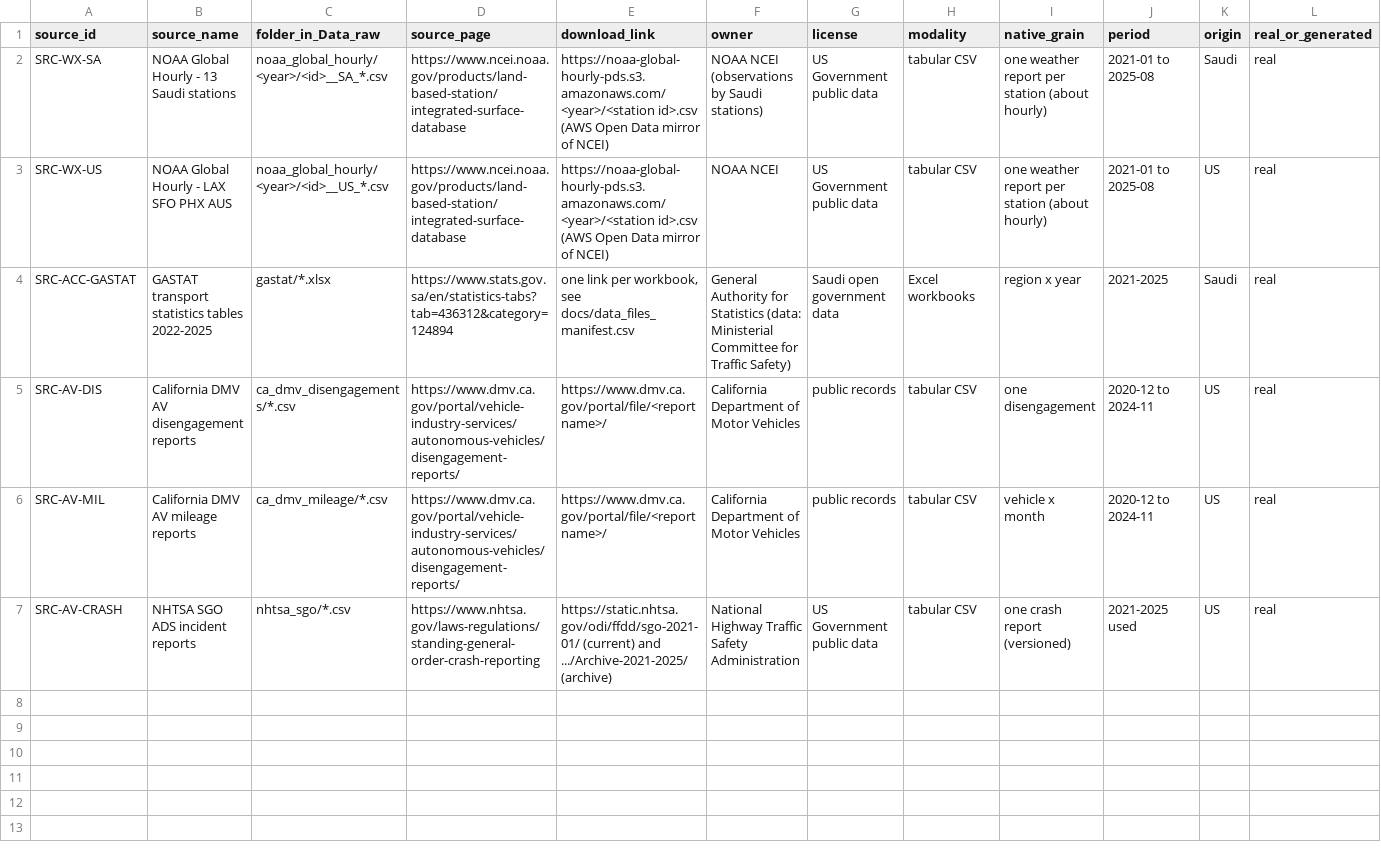
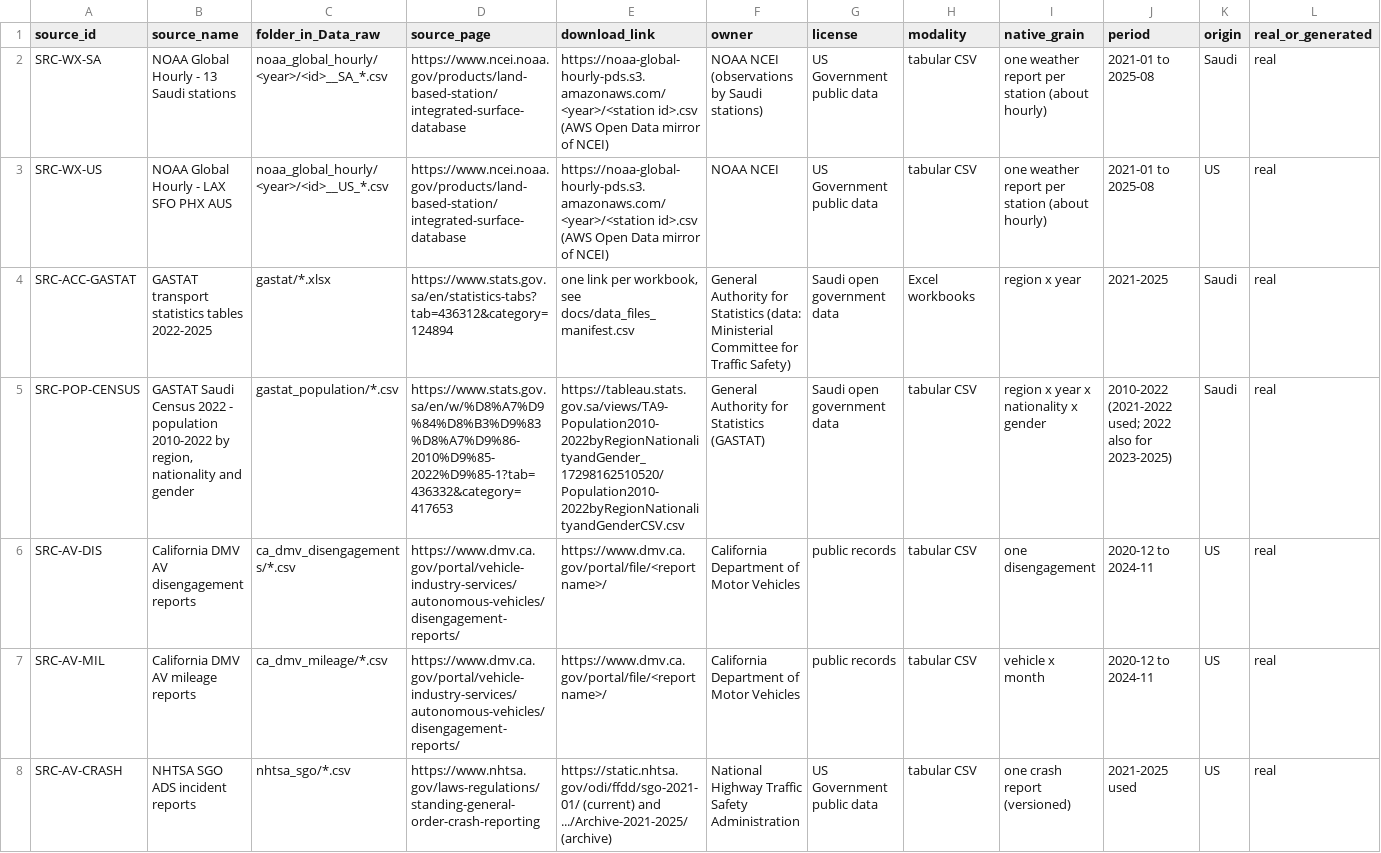
Before and after one commit to farahatsaafan/AV-Ready-Saudi, a CSV file: docs/data_source_register.csv, drawn as a sheet; only a part is shown; rows hold the shown columns only; the diff names each change by its address in the sheet, - before the commit and + after, or states it on an @@ line.

```diff
--- a/docs/data_source_register.csv
+++ b/docs/data_source_register.csv
+row 5: SRC-POP-CENSUS | GASTAT Saudi Census 2022 - population 2010-2022 by region, nationality and gender | gastat_population/*.csv | https://www.stats.gov.sa/en/w/%D8%A7%D9%84%D8%B3%D9%83%D8%A7%D9%86-2010%D9%85-2022%D9%85-1?tab=436332&category=417653 | https://tableau.stats.gov.sa/views/TA9-Population2010-2022byRegionNationalityandGender_17298162510520/Population2010-2022byRegionNationalityandGenderCSV.csv | General Authority for Statistics (GASTAT) | Saudi open government data | tabular CSV | region x year x nationality x gender | 2010-2022 (2021-2022 used; 2022 also for 2023-2025) | Saudi | real
```
Also changed, not shown: docs/data_dictionary.csv, docs/data_files_manifest.csv, 19 other files.
